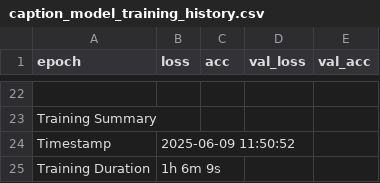
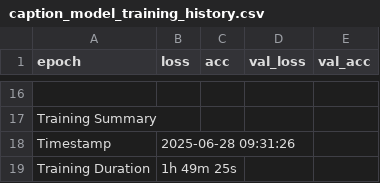
Before and after one commit to abumusasakib/VisionXAI, a CSV file: Backend Model/model training/Image_Caption_Generation_Model_training/results/caption_model_training_history.csv, drawn as a sheet; only a part is shown, gaps mark what is left out; the diff covers the shown part only.

Commit message:
chore: retrain model while also including BAN-cap dataset

```diff
--- a/Backend Model/model training/Image_Caption_Generation_Model_training/results/caption_model_training_history.csv
+++ b/Backend Model/model training/Image_Caption_Generation_Model_training/results/caption_model_training_history.csv
@@ -23,3 +17,3 @@ epoch,loss,acc,val_loss,val_acc
 Training Summary
-Timestamp,2025-06-09 11:50:52
-Training Duration,1h 6m 9s
+Timestamp,2025-06-28 09:31:26
+Training Duration,1h 49m 25s
```
Also changed, not shown: 14 added rows and 20 removed rows elsewhere in this file, Backend Model/model testing/Image_Caption_Generation_Model_testing/results/bleu_scores.csv, Backend Model/model training/Image_Caption_Generation_Model_training/results/bleu_scores.csv, 37 other files.
